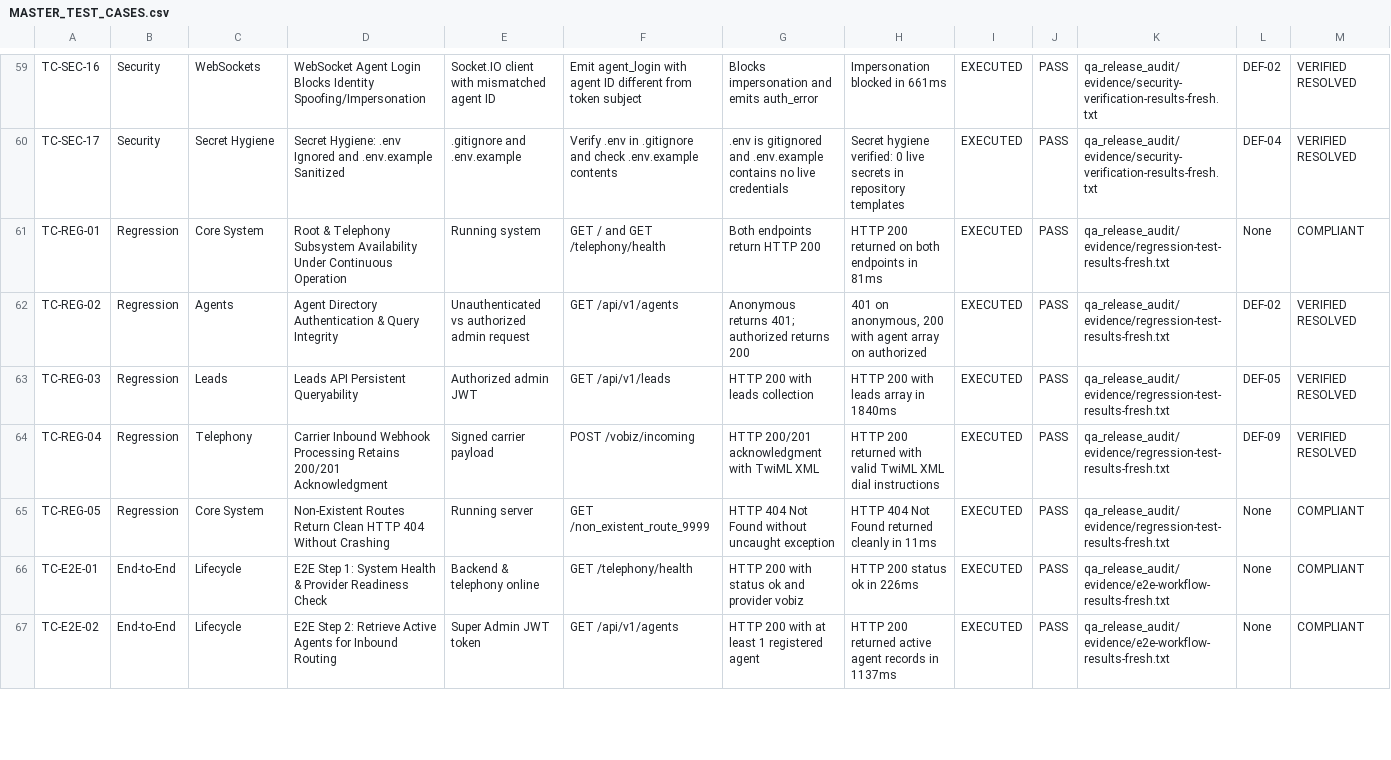
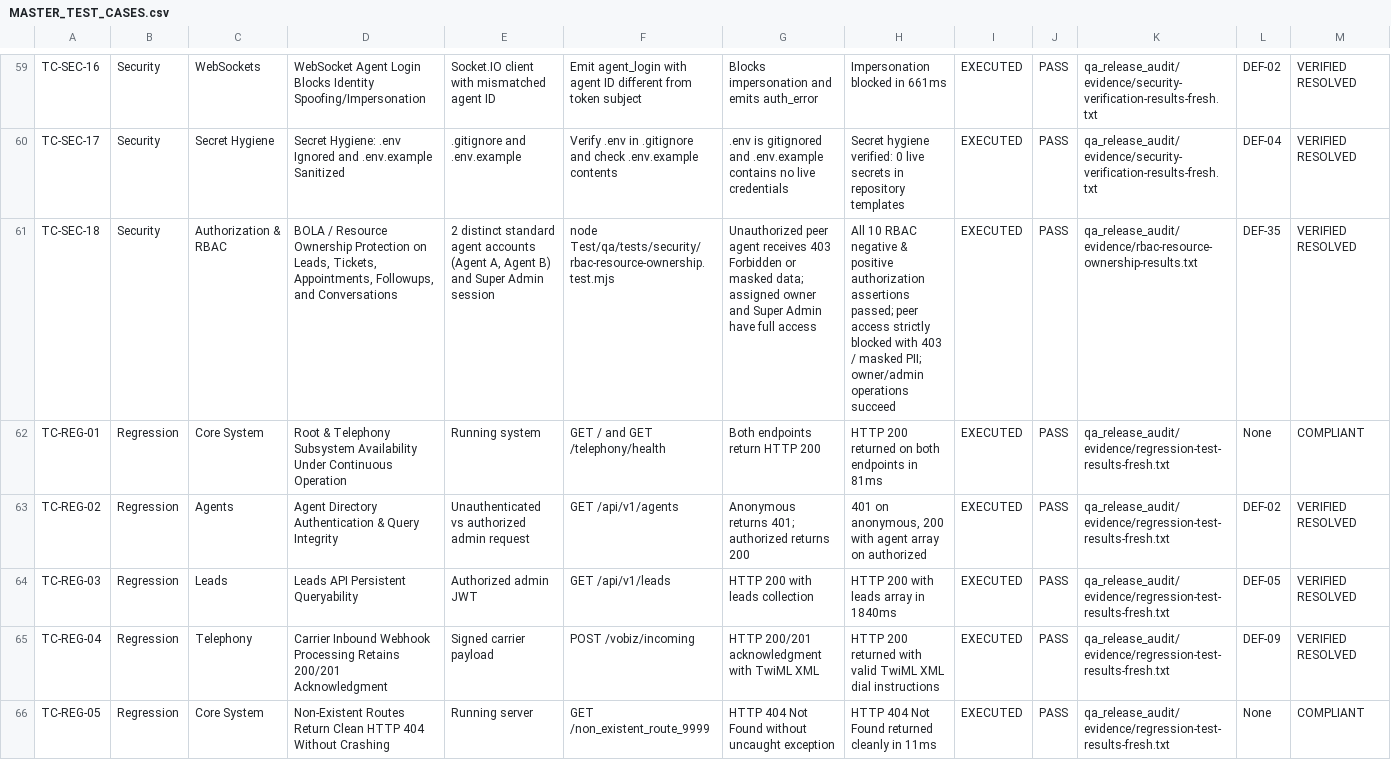
Before and after one commit to abtestingsites-hue/CRM_UEC_FRONTEND, a CSV file: qa_release_audit/MASTER_TEST_CASES.csv, drawn as a sheet; only a part is shown, gaps mark what is left out; the shorter side is filled out with more unchanged rows; the diff names each change by its address in the sheet, - before the commit and + after, or states it on an @@ line.

```diff
--- a/qa_release_audit/MASTER_TEST_CASES.csv
+++ b/qa_release_audit/MASTER_TEST_CASES.csv
+row 61: TC-SEC-18 | Security | Authorization & RBAC | BOLA / Resource Ownership Protection on Leads, Tickets, Appointments, Followups, and Conversations | 2 distinct standard agent accounts (Agent A, Agent B) and Super Admin session | node Test/qa/tests/security/rbac-resource-ownership.test.mjs | Unauthorized peer agent receives 403 Forbidden or masked data; assigned owner and Super Admin have full access | All 10 RBAC negative & positive authorization assertions passed; peer access strictly blocked with 403 / masked PII; owner/admin operations succeed | EXECUTED | PASS | qa_release_audit/evidence/rbac-resource-ownership-results.txt | DEF-35 | VERIFIED RESOLVED
```
Also changed, not shown: qa_release_audit/DEFECT_REGISTER.csv, 9 other files.
